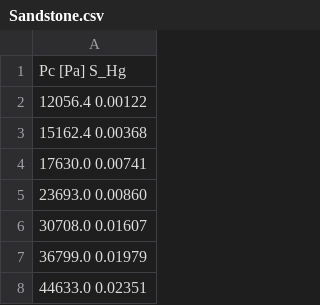
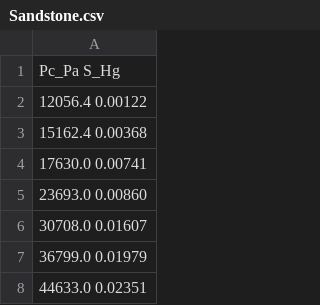
Before and after one commit to odairjosebellini/openpnm, a CSV file: Sandstone.csv, drawn as a sheet; only a part is shown.

Commit message:
Add files via upload

```diff
--- a/Sandstone.csv
+++ b/Sandstone.csv
@@ -1,2 +1,2 @@
-Pc [Pa]     S_Hg
+Pc_Pa    S_Hg
 12056.4  0.00122
```
